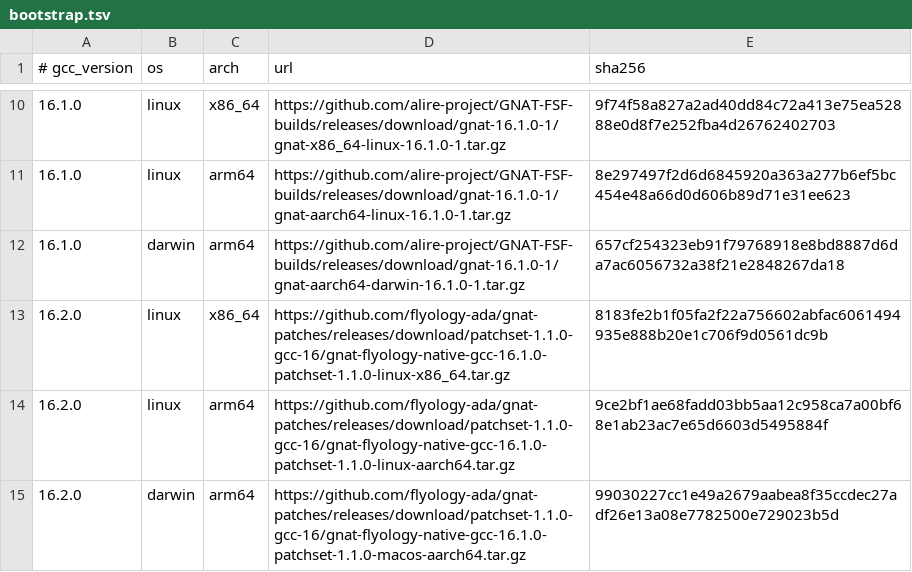
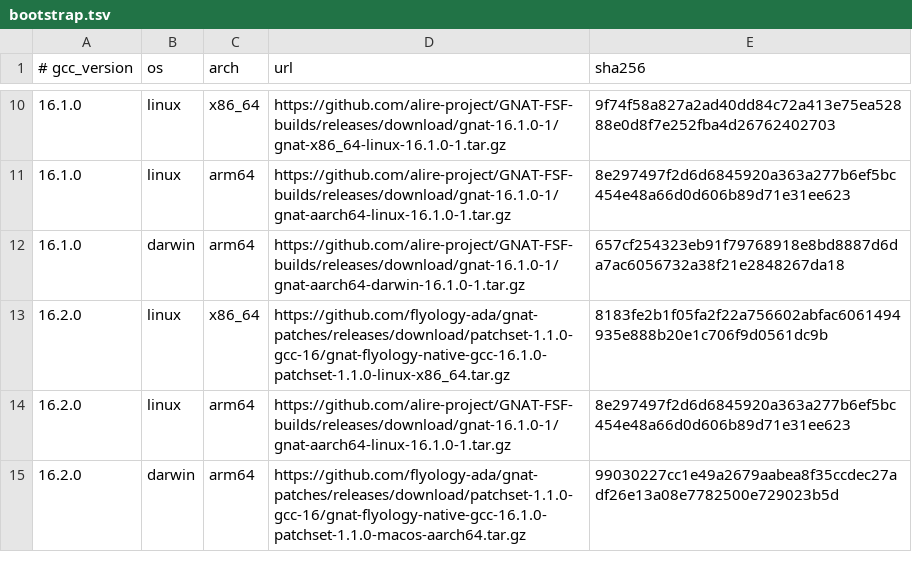
Before and after one commit to flyology-ada/gnat-patches, a TSV file: ci/bootstrap.tsv, drawn as a sheet; only a part is shown, gaps mark what is left out.

Commit message:
Problem: Linux AArch64 packages advertise a non-native target
Flyology GNAT archives built on native AArch64 inherit GCC's guessed aarch64-unknown-linux-gnu tuple. Maintained GPRbuild does not select its native archive and linker configuration for that compiler, so it can return success without producing a one-main executable.

Solution: Normalize AArch64 tuples and test packaged linking

Configure AArch64 GCC with identical explicit build, host, and target tuples, reject mismatched Linux archives before packaging, and exercise each relocated package with checksum-pinned GPRbuild 26.0.1 through a one-main compile, link, and run regression.

```diff
--- a/ci/bootstrap.tsv
+++ b/ci/bootstrap.tsv
@@ -13,3 +13,3 @@
 16.2.0	linux	x86_64	https://github.com/flyology-ada/gnat-patches/releases/download/patchset-1.1.0-gcc-16/gnat-flyology-native-gcc-16.1.0-patchset-1.1.0-linux-x86_64.tar.gz	8183fe2b1f05fa2f22a756602abfac6061494935e888b20e1c706f9d0561dc9b
-16.2.0	linux	arm64	https://github.com/flyology-ada/gnat-patches/releases/download/patchset-1.1.0-gcc-16/gnat-flyology-native-gcc-16.1.0-patchset-1.1.0-linux-aarch64.tar.gz	9ce2bf1ae68fadd03bb5aa12c958ca7a00bf68e1ab23ac7e65d6603d5495884f
+16.2.0	linux	arm64	https://github.com/alire-project/GNAT-FSF-builds/releases/download/gnat-16.1.0-1/gnat-aarch64-linux-16.1.0-1.tar.gz	8e297497f2d6d6845920a363a277b6ef5bc454e48a66d0d606b89d71e31ee623
 16.2.0	darwin	arm64	https://github.com/flyology-ada/gnat-patches/releases/download/patchset-1.1.0-gcc-16/gnat-flyology-native-gcc-16.1.0-patchset-1.1.0-macos-aarch64.tar.gz	99030227cc1e49a2679aabea8f35ccdec27adf26e13a08e7782500e729023b5d
```
Also changed, not shown: 13 other files.
